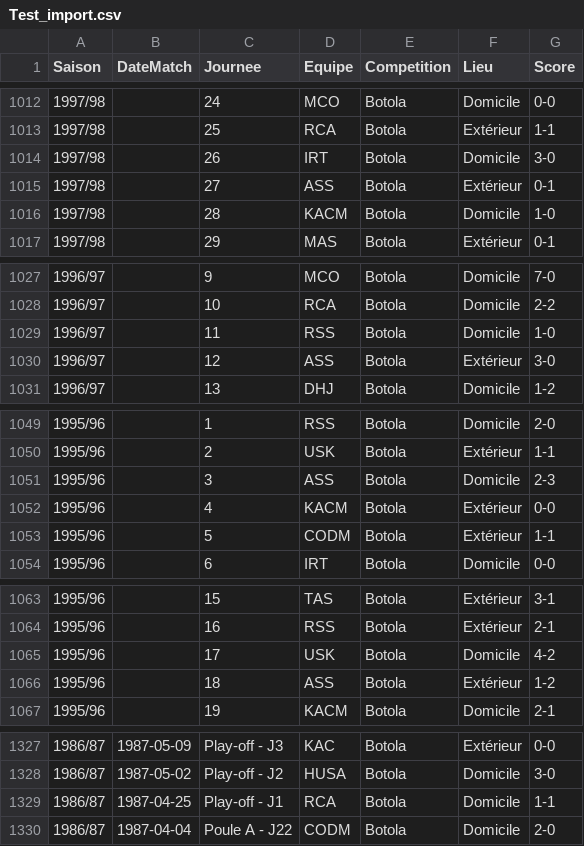
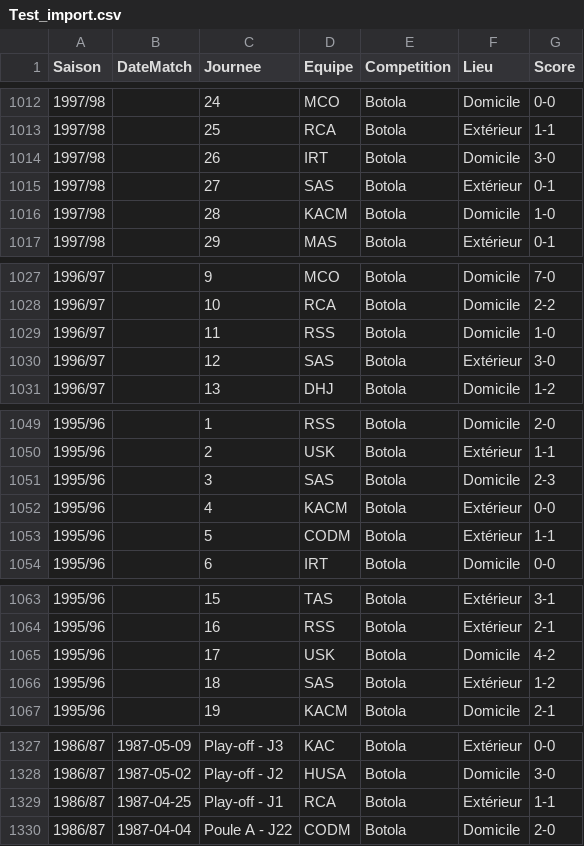
Before and after one commit to aezzrari/wydad-history, a CSV file: data/Test_import.csv, drawn as a sheet; only a part is shown, gaps mark what is left out; the diff covers the shown part only.

```diff
--- a/data/Test_import.csv
+++ b/data/Test_import.csv
@@ -1014,3 +1014,3 @@ Saison;DateMatch;Journee;Equipe;Competition;Lieu;Score
 1997/98;;26;IRT;Botola;Domicile;3-0
-1997/98;;27;ASS;Botola;Extérieur;0-1
+1997/98;;27;SAS;Botola;Extérieur;0-1
 1997/98;;28;KACM;Botola;Domicile;1-0
@@ -1029,3 +1029,3 @@ Saison;DateMatch;Journee;Equipe;Competition;Lieu;Score
 1996/97;;11;RSS;Botola;Domicile;1-0
-1996/97;;12;ASS;Botola;Extérieur;3-0
+1996/97;;12;SAS;Botola;Extérieur;3-0
 1996/97;;13;DHJ;Botola;Domicile;1-2
@@ -1050,3 +1050,3 @@ Saison;DateMatch;Journee;Equipe;Competition;Lieu;Score
 1995/96;;2;USK;Botola;Extérieur;1-1
-1995/96;;3;ASS;Botola;Domicile;2-3
+1995/96;;3;SAS;Botola;Domicile;2-3
 1995/96;;4;KACM;Botola;Extérieur;0-0
@@ -1065,3 +1065,3 @@ Saison;DateMatch;Journee;Equipe;Competition;Lieu;Score
 1995/96;;17;USK;Botola;Domicile;4-2
-1995/96;;18;ASS;Botola;Extérieur;1-2
+1995/96;;18;SAS;Botola;Extérieur;1-2
 1995/96;;19;KACM;Botola;Domicile;2-1
@@ -1328,3 +1328,3 @@ Saison;DateMatch;Journee;Equipe;Competition;Lieu;Score
 1986/87;1987-05-02;Play-off - J2;HUSA;Botola;Domicile;3-0
-1986/87;1987-04-25;Play-off - J1;RCA;Botola;Domicile;1-1
+1986/87;1987-04-25;Play-off - J1;RCA;Botola;Extérieur;1-1
 1986/87;1987-04-04;Poule A - J22;CODM;Botola;Domicile;2-0
```
Also changed, not shown: 12 edited cells elsewhere in this file, data/wac-championnat-1956-2012-import.csv, 1 other file.
